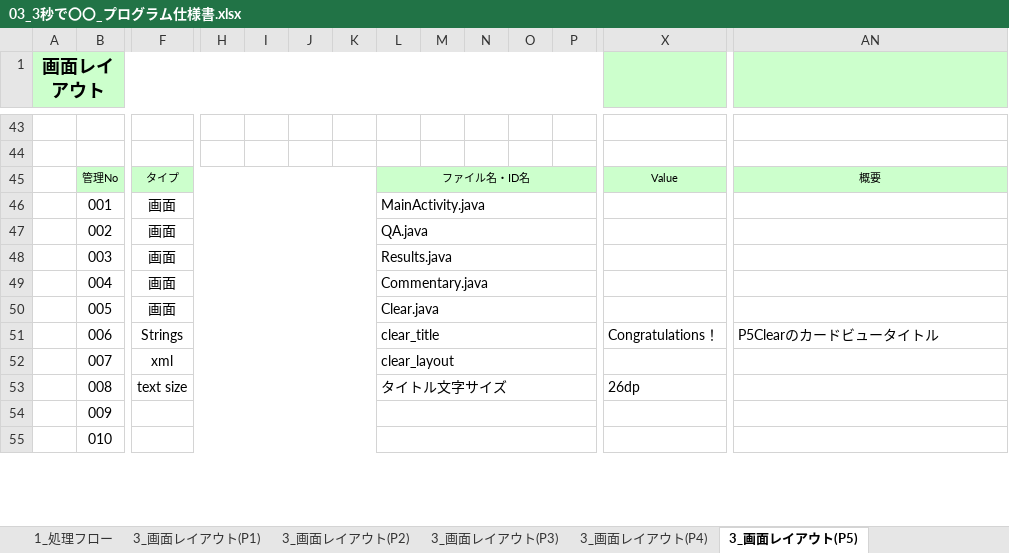
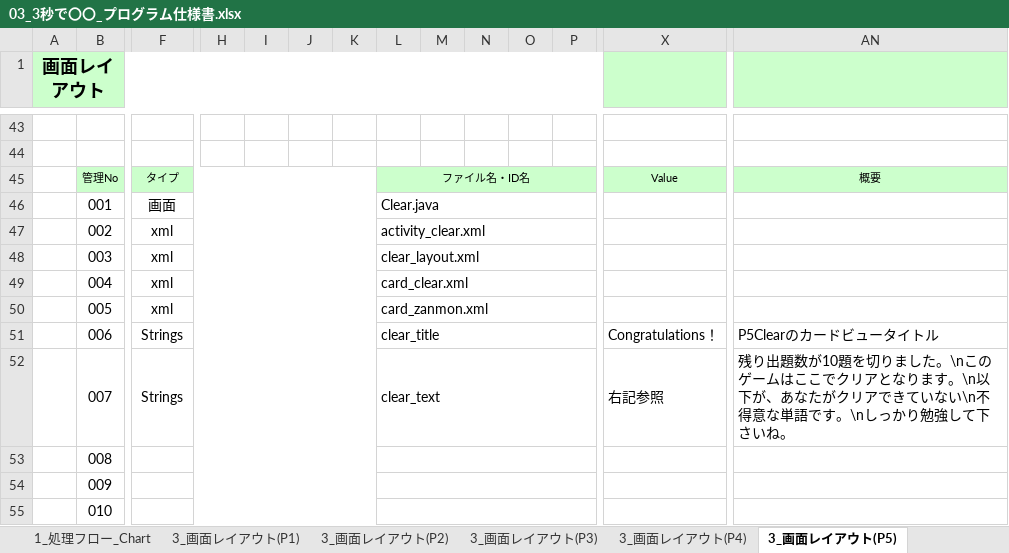
Before and after one commit to OrenBigMuff/Specification, an Excel workbook: 3秒で〇〇/03_3秒で〇〇_プログラム仕様書.xlsx, sheet 3_画面レイアウト(P5), drawn as a sheet; only a part is shown, gaps mark what is left out; values as stored, in another font and other column widths than the file's, no borders; charts and pictures not drawn; removed rows and columns are numbered as before the commit, all else as after; rows hold the shown columns only; the diff names each change by its address in the sheet, - before the commit and + after, or states it on an @@ line.

```diff
--- a/3秒で〇〇/03_3秒で〇〇_プログラム仕様書.xlsx (sheet 3_画面レイアウト(P5))
+++ b/3秒で〇〇/03_3秒で〇〇_プログラム仕様書.xlsx (sheet 3_画面レイアウト(P5))
-sheet tab: 1_処理フロー
+sheet tab: 1_処理フロー_Chart
-L46: MainActivity.java
+L46: Clear.java
-row 47:  | 002 | 画面 |  |  |  |  | QA.java
-row 48:  | 003 | 画面 |  |  |  |  | Results.java
-row 49:  | 004 | 画面 |  |  |  |  | Commentary.java
-row 50:  | 005 | 画面 |  |  |  |  | Clear.java
+row 47:  | 002 | xml |  |  |  |  | activity_clear.xml
+row 48:  | 003 | xml |  |  |  |  | clear_layout.xml
+row 49:  | 004 | xml |  |  |  |  | card_clear.xml
+row 50:  | 005 | xml |  |  |  |  | card_zanmon.xml
-row 52:  | 007 | xml |  |  |  |  | clear_layout
-row 53:  | 008 | text size |  |  |  |  | タイトル文字サイズ |  |  |  |  | 26dp
+row 52:  | 007 | Strings |  |  |  |  | clear_text |  |  |  |  | 右記参照 | 残り出題数が10題を切りました。\nこのゲームはここでクリアとなります。\n以下が、あなたがクリアできていない\n不得意な単語です。\nしっかり勉強して下さいね。
+row 53:  | 008
```
Also changed, not shown: sheet 3_画面レイアウト(P1), other sheet tabs, charts or pictures, 07進捗管理表_mobile10.xlsx, 3秒で〇〇/02_3秒で〇〇_システム概要.xlsx, 3 other files.
